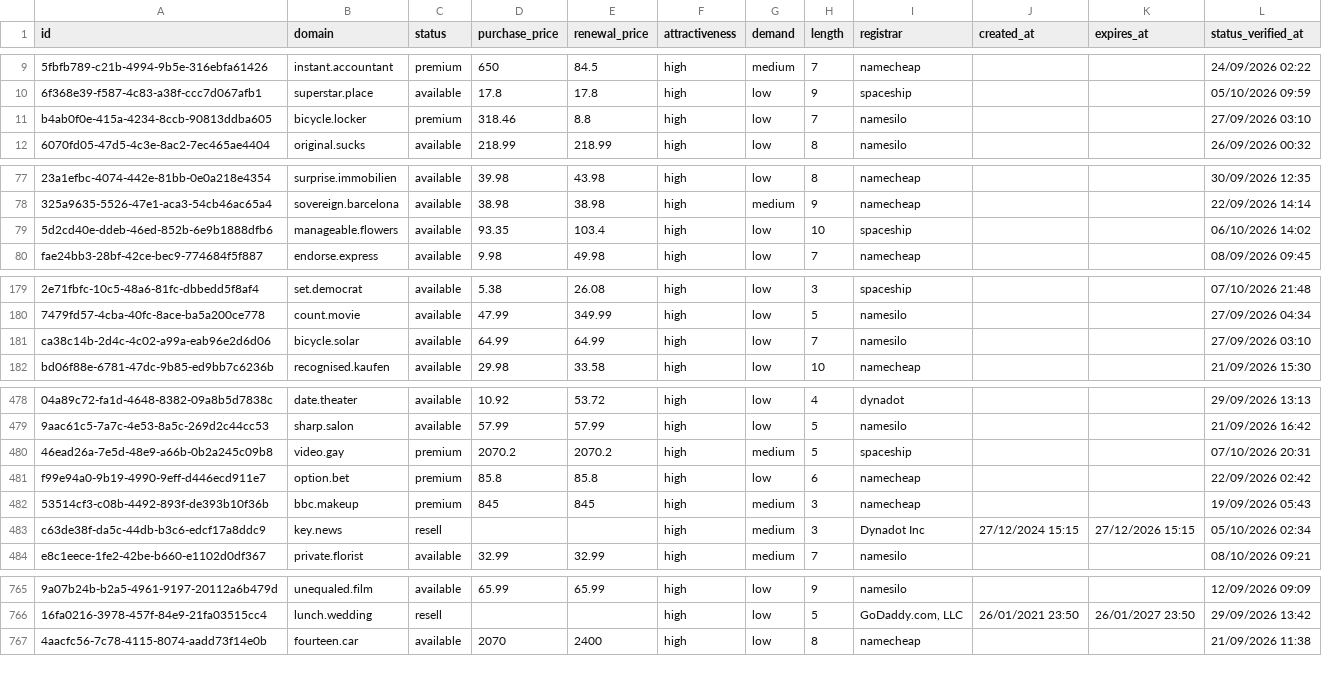
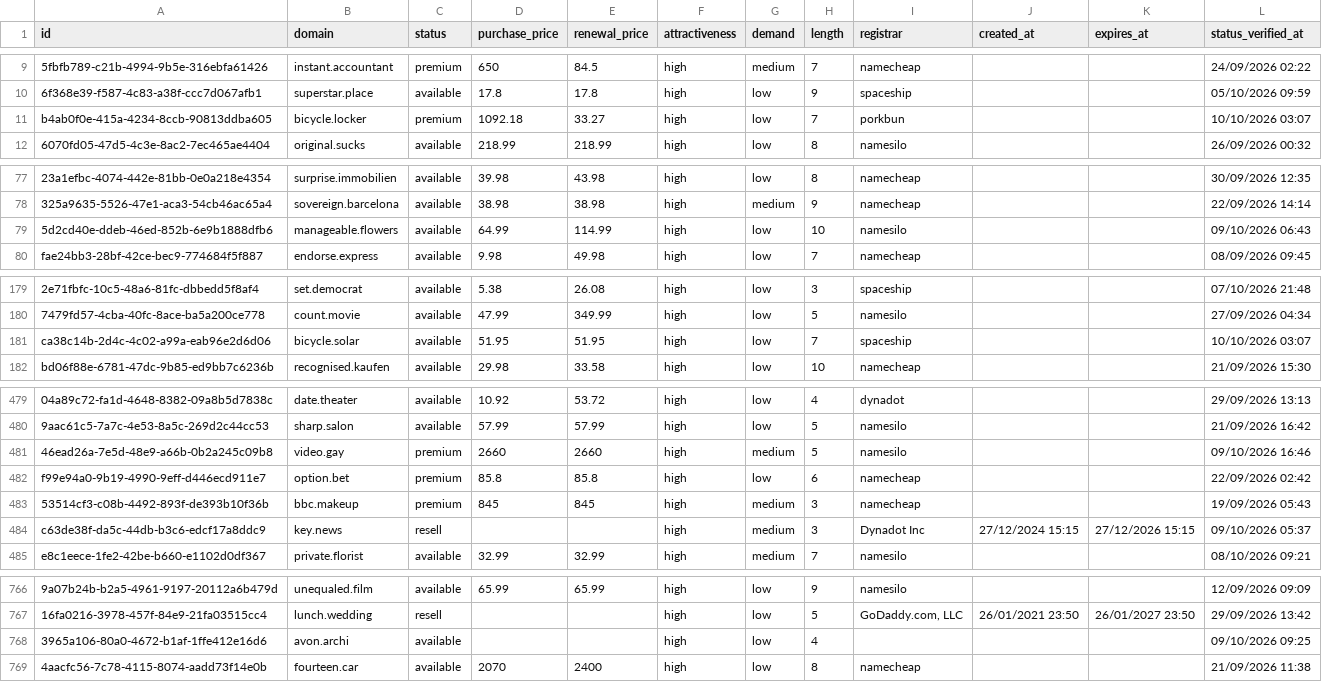
Before and after one commit to UniqueDomains/brandable-oneword-domains, a CSV file: brandable.csv, drawn as a sheet; only a part is shown, gaps mark what is left out; addresses are those after the commit; the diff covers the shown part only; the diff names each change by its address in the sheet, - before the commit and + after, or states it on an @@ line.

```diff
--- a/brandable.csv
+++ b/brandable.csv
-D11 (purchase_price): 318.46
+D11 (purchase_price): 1092.18
-E11 (renewal_price): 8.8
+E11 (renewal_price): 33.27
-I11 (registrar): namesilo
+I11 (registrar): porkbun
-L11 (status_verified_at): 27/09/2026 03:10
+L11 (status_verified_at): 10/10/2026 03:07
-D79 (purchase_price): 93.35
+D79 (purchase_price): 64.99
-E79 (renewal_price): 103.4
+E79 (renewal_price): 114.99
-I79 (registrar): spaceship
+I79 (registrar): namesilo
-L79 (status_verified_at): 06/10/2026 14:02
+L79 (status_verified_at): 09/10/2026 06:43
-D181 (purchase_price): 64.99
+D181 (purchase_price): 51.95
-E181 (renewal_price): 64.99
+E181 (renewal_price): 51.95
-I181 (registrar): namesilo
+I181 (registrar): spaceship
-L181 (status_verified_at): 27/09/2026 03:10
+L181 (status_verified_at): 10/10/2026 03:07
-D481 (purchase_price): 2070.2
+D481 (purchase_price): 2660
-E481 (renewal_price): 2070.2
+E481 (renewal_price): 2660
-I481 (registrar): spaceship
+I481 (registrar): namesilo
-L481 (status_verified_at): 07/10/2026 20:31
+L481 (status_verified_at): 09/10/2026 16:46
-L484 (status_verified_at): 05/10/2026 02:34
+L484 (status_verified_at): 09/10/2026 05:37
+row 768: 3965a106-80a0-4672-b1af-1ffe412e16d6 | avon.archi | available |  |  | high | low | 4 |  |  |  | 09/10/2026 09:25
```
Also changed, not shown: 1 added row, 2 removed rows and 58 edited cells elsewhere in this file, 4 other files.
